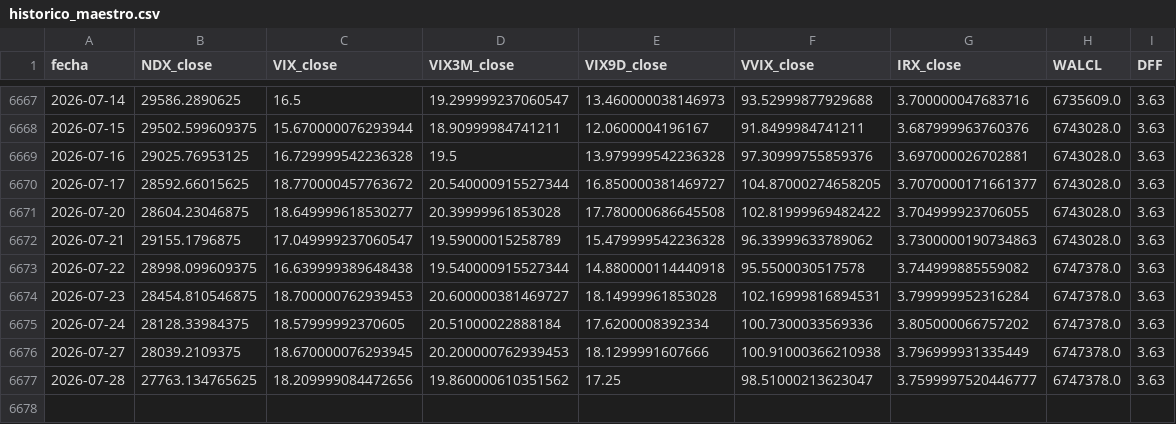
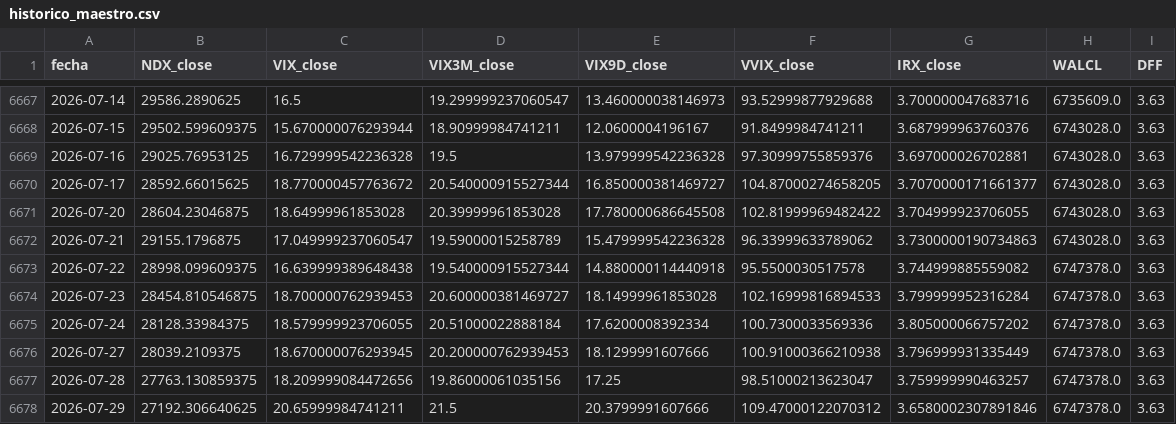
Before and after one commit to ManULoreN14/regimen-tilt-nq, a CSV file: historico_maestro.csv, drawn as a sheet; only a part is shown, gaps mark what is left out.

```diff
--- a/historico_maestro.csv
+++ b/historico_maestro.csv
@@ -6670,8 +6670,9 @@ fecha,NDX_close,VIX_close,VIX3M_close,VIX9D_close,VVIX_close,IRX_close,WALCL,DFF
 2026-07-17,28592.66015625,18.770000457763672,20.540000915527344,16.850000381469727,104.87000274658205,3.7070000171661377,6743028.0,3.63
-2026-07-20,28604.23046875,18.649999618530277,20.39999961853028,17.780000686645508,102.81999969482422,3.704999923706055,6743028.0,3.63
+2026-07-20,28604.23046875,18.64999961853028,20.39999961853028,17.780000686645508,102.81999969482422,3.704999923706055,6743028.0,3.63
 2026-07-21,29155.1796875,17.049999237060547,19.59000015258789,15.479999542236328,96.33999633789062,3.7300000190734863,6743028.0,3.63
 2026-07-22,28998.099609375,16.639999389648438,19.540000915527344,14.880000114440918,95.5500030517578,3.744999885559082,6747378.0,3.63
-2026-07-23,28454.810546875,18.700000762939453,20.600000381469727,18.14999961853028,102.16999816894531,3.799999952316284,6747378.0,3.63
-2026-07-24,28128.33984375,18.57999992370605,20.51000022888184,17.6200008392334,100.7300033569336,3.805000066757202,6747378.0,3.63
+2026-07-23,28454.810546875,18.700000762939453,20.600000381469727,18.14999961853028,102.16999816894533,3.799999952316284,6747378.0,3.63
+2026-07-24,28128.33984375,18.579999923706055,20.51000022888184,17.6200008392334,100.7300033569336,3.805000066757202,6747378.0,3.63
 2026-07-27,28039.2109375,18.670000076293945,20.200000762939453,18.1299991607666,100.91000366210938,3.796999931335449,6747378.0,3.63
-2026-07-28,27763.134765625,18.209999084472656,19.860000610351562,17.25,98.51000213623047,3.7599997520446777,6747378.0,3.63
+2026-07-28,27763.130859375,18.209999084472656,19.86000061035156,17.25,98.51000213623047,3.759999990463257,6747378.0,3.63
+2026-07-29,27192.306640625,20.65999984741211,21.5,20.3799991607666,109.47000122070312,3.6580002307891846,6747378.0,3.63
```
Also changed, not shown: 2 other files.
